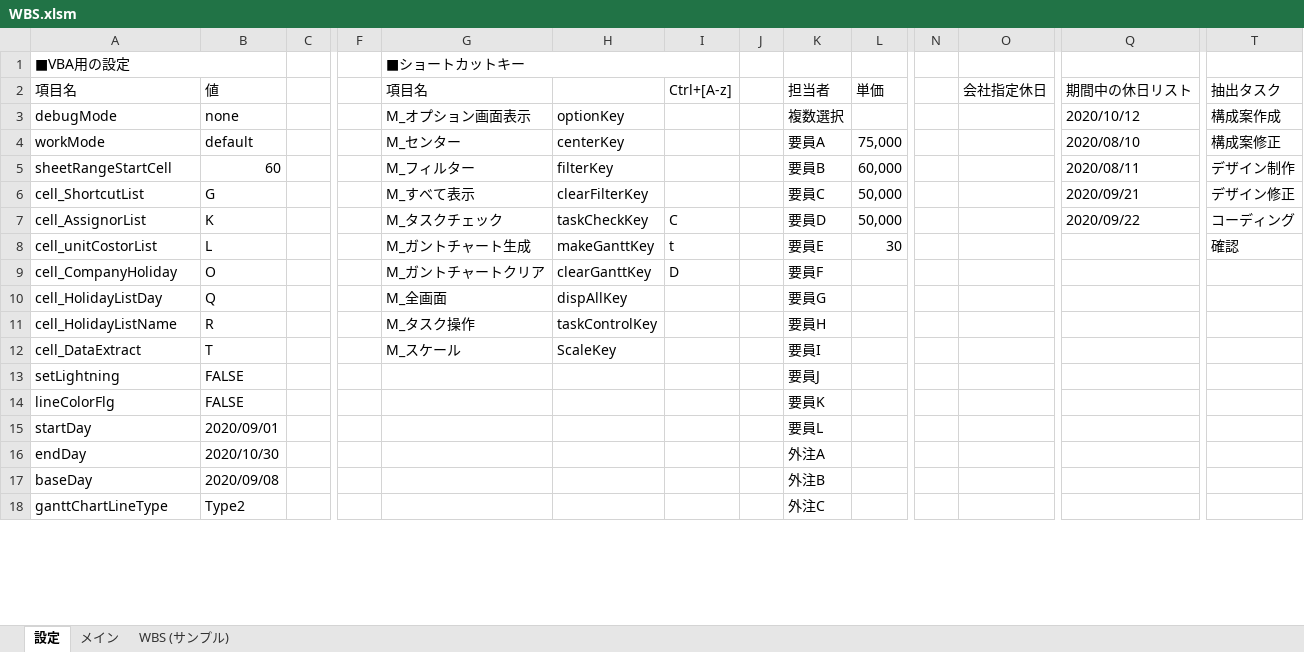
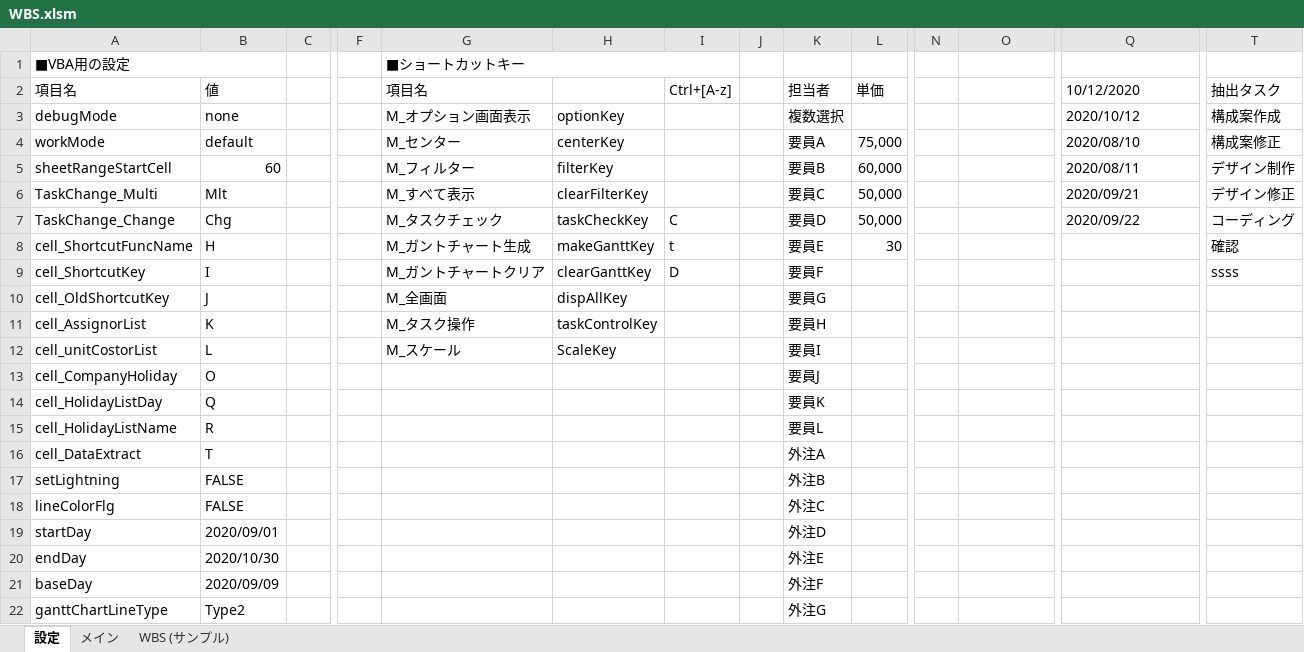
Before and after one commit to bkoizumi/WBS, an Excel workbook: WBS.xlsm, sheet 設定, drawn as a sheet; only a part is shown, gaps mark what is left out; values as stored, in another font and other column widths than the file's, no cell formats; addresses are those after the commit; rows hold the shown columns only; the diff covers the shown part only; the diff names each change by its address in the sheet, - before the commit and + after, or states it on an @@ line.

```diff
--- a/WBS.xlsm (sheet 設定)
+++ b/WBS.xlsm (sheet 設定)
-O2: 会社指定休日
+O2: (empty)
-Q2: 期間中の休日リスト
+Q2: 10/12/2020
-A6: cell_ShortcutList
+A6: TaskChange_Multi
-B6: G
+B6: Mlt
-A7: cell_AssignorList
+A7: TaskChange_Change
-B7: K
+B7: Chg
-A8: cell_unitCostorList
+A8: cell_ShortcutFuncName
-B8: L
+B8: H
+row 9: cell_ShortcutKey | I |  |  | M_ガントチャートクリア | clearGanttKey | D |  | 要員F |  |  |  |  | ssss
+row 10: cell_OldShortcutKey | J |  |  | M_全画面 | dispAllKey |  |  | 要員G
+row 11: cell_AssignorList | K |  |  | M_タスク操作 | taskControlKey |  |  | 要員H
+row 12: cell_unitCostorList | L |  |  | M_スケール | ScaleKey |  |  | 要員I
-G13: M_ガントチャートクリア
+G13: (empty)
-H13: clearGanttKey
+H13: (empty)
-I13: D
+I13: (empty)
-K13: 要員F
+K13: 要員J
-G14: M_全画面
+G14: (empty)
-H14: dispAllKey
+H14: (empty)
-K14: 要員G
+K14: 要員K
-G15: M_タスク操作
+G15: (empty)
-H15: taskControlKey
+H15: (empty)
-K15: 要員H
+K15: 要員L
-G16: M_スケール
+G16: (empty)
-H16: ScaleKey
+H16: (empty)
-K16: 要員I
+K16: 外注A
-K17: 要員J
+K17: 外注B
-K18: 要員K
+K18: 外注C
-K19: 要員L
+K19: 外注D
-K20: 外注A
+K20: 外注E
-B21: 2020/09/08
+B21: 2020/09/09
-K21: 外注B
+K21: 外注F
-K22: 外注C
+K22: 外注G
```
Also changed, not shown: 4 removed rows and 23 edited cells elsewhere in this sheet, sheet メイン, sheet WBS (サンプル), cell formats, formulas that keep their value, hidden cells, charts or pictures, 23 other files.
